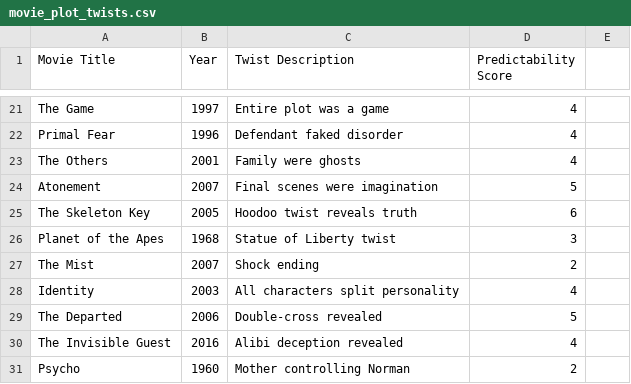
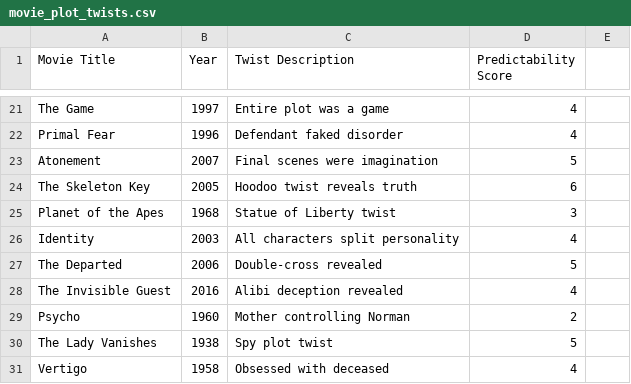
Before and after one commit to dduyg/tomagotchi, a CSV file: data/movie_plot_twists.csv, drawn as a sheet; only a part is shown, gaps mark what is left out; the shorter side is filled out with more unchanged rows; the diff covers the shown part only.

```diff
--- a/data/movie_plot_twists.csv
+++ b/data/movie_plot_twists.csv
@@ -22,2 +22 @@ The Game,1997,Entire plot was a game,4
 Primal Fear,1996,Defendant faked disorder,4
-The Others,2001,Family were ghosts,4
@@ -26,3 +25,2 @@ The Skeleton Key,2005,Hoodoo twist reveals truth,6
 Planet of the Apes,1968,Statue of Liberty twist,3
-The Mist,2007,Shock ending,2
 Identity,2003,All characters split personality,4
```
Also changed, not shown: 6 added rows, 3 removed rows and 4 moved rows elsewhere in this file.
